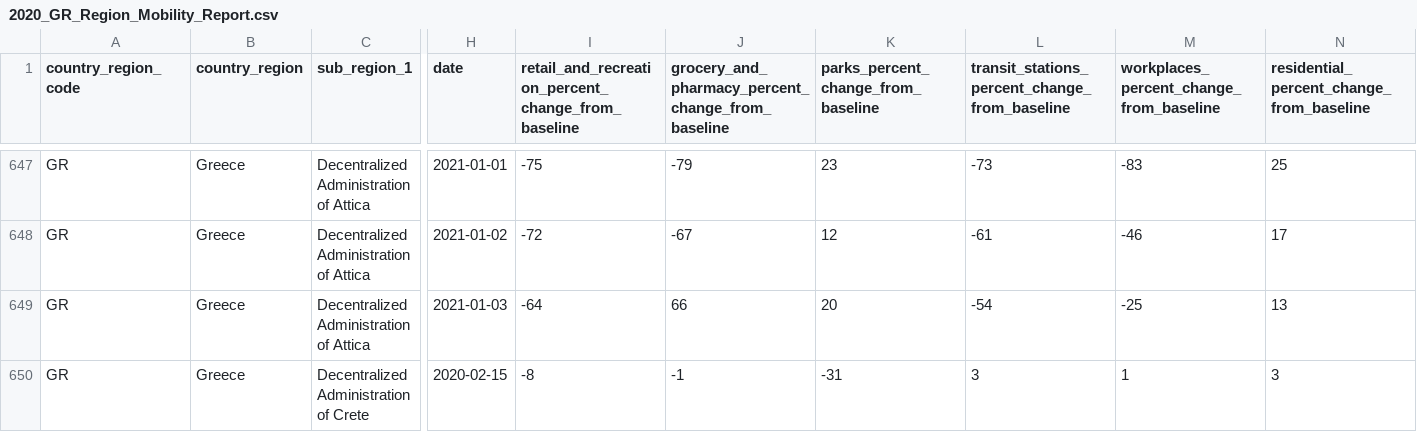
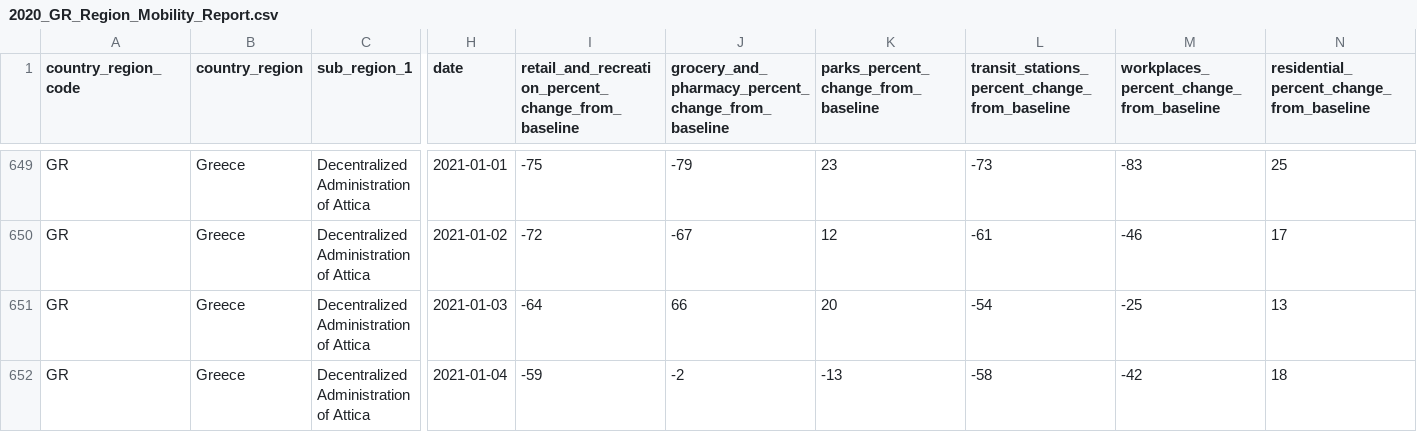
Before and after one commit to akritiko/covid19gr, a CSV file: data/csv/2020_GR_Region_Mobility_Report.csv, drawn as a sheet; only a part is shown, gaps mark what is left out; the shorter side is filled out with more unchanged rows; rows hold the shown columns only; the diff covers the shown part only; the diff names each change by its address in the sheet, - before the commit and + after, or states it on an @@ line.

```diff
--- a/data/csv/2020_GR_Region_Mobility_Report.csv
+++ b/data/csv/2020_GR_Region_Mobility_Report.csv
+row 652: GR | Greece | Decentralized Administration of Attica | 2021-01-04 | -59 | -2 | -13 | -58 | -42 | 18
```
Also changed, not shown: 15 added rows elsewhere in this file, data/csv/OxCGRT_latest.csv, data/csv/demography_men_details.csv, 25 other files.
